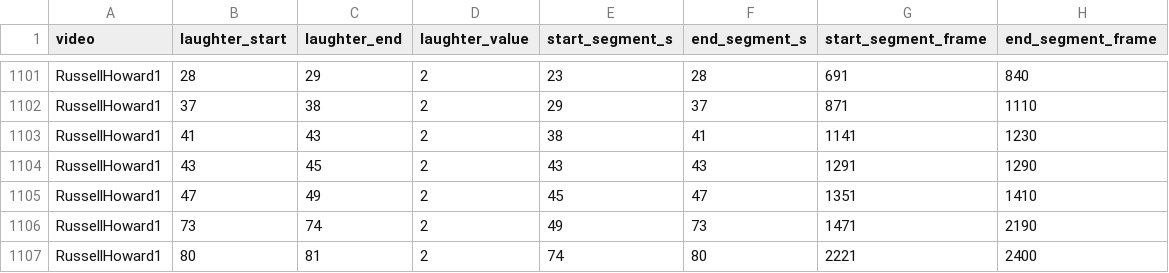
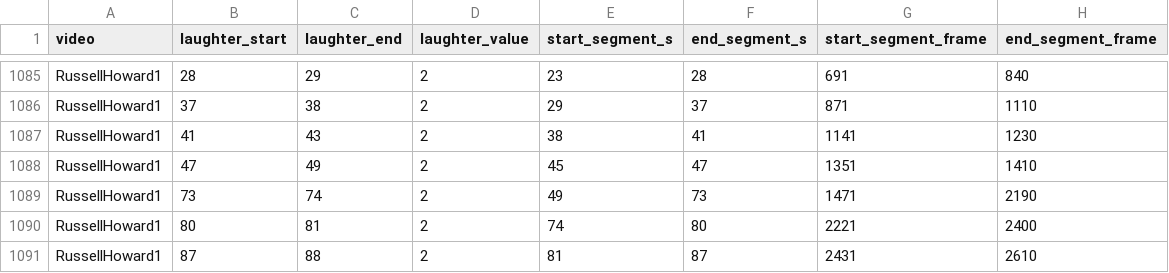
Before and after one commit to singhya/MultimodalStandUpComedyAnalysis, a CSV file: segment_annotation.csv, drawn as a sheet; only a part is shown, gaps mark what is left out; the shorter side is filled out with more unchanged rows; the diff covers the shown part only; the diff names each change by its address in the sheet, - before the commit and + after, or states it on an @@ line.

```diff
--- a/segment_annotation.csv
+++ b/segment_annotation.csv
-row 1104: RussellHoward1 | 43 | 45 | 2 | 43 | 43 | 1291 | 1290
```
Also changed, not shown: 16 removed rows elsewhere in this file.
